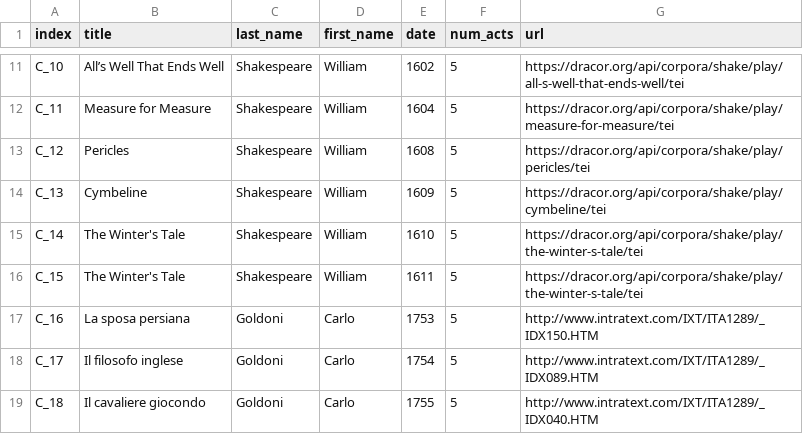
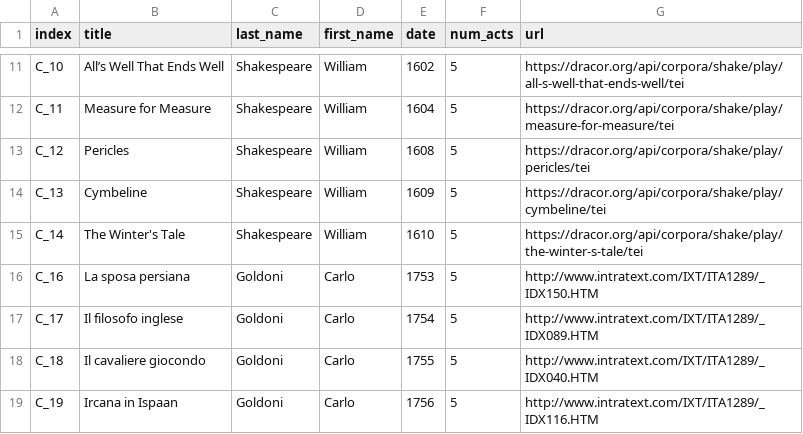
Before and after one commit to innawendell/European_Comedy, a TSV file: Contrastive_Material/Contrastive_material.tsv, drawn as a sheet; only a part is shown, gaps mark what is left out; the shorter side is filled out with more unchanged rows; the diff names each change by its address in the sheet, - before the commit and + after, or states it on an @@ line.

```diff
--- a/Contrastive_Material/Contrastive_material.tsv
+++ b/Contrastive_Material/Contrastive_material.tsv
-row 16: C_15 | The Winter's Tale | Shakespeare | William | 1611 | 5 | https://dracor.org/api/corpora/shake/play/the-winter-s-tale/tei
```
Also changed, not shown: Contrastive_Material/shakespeare.tsv, 14 other files.
